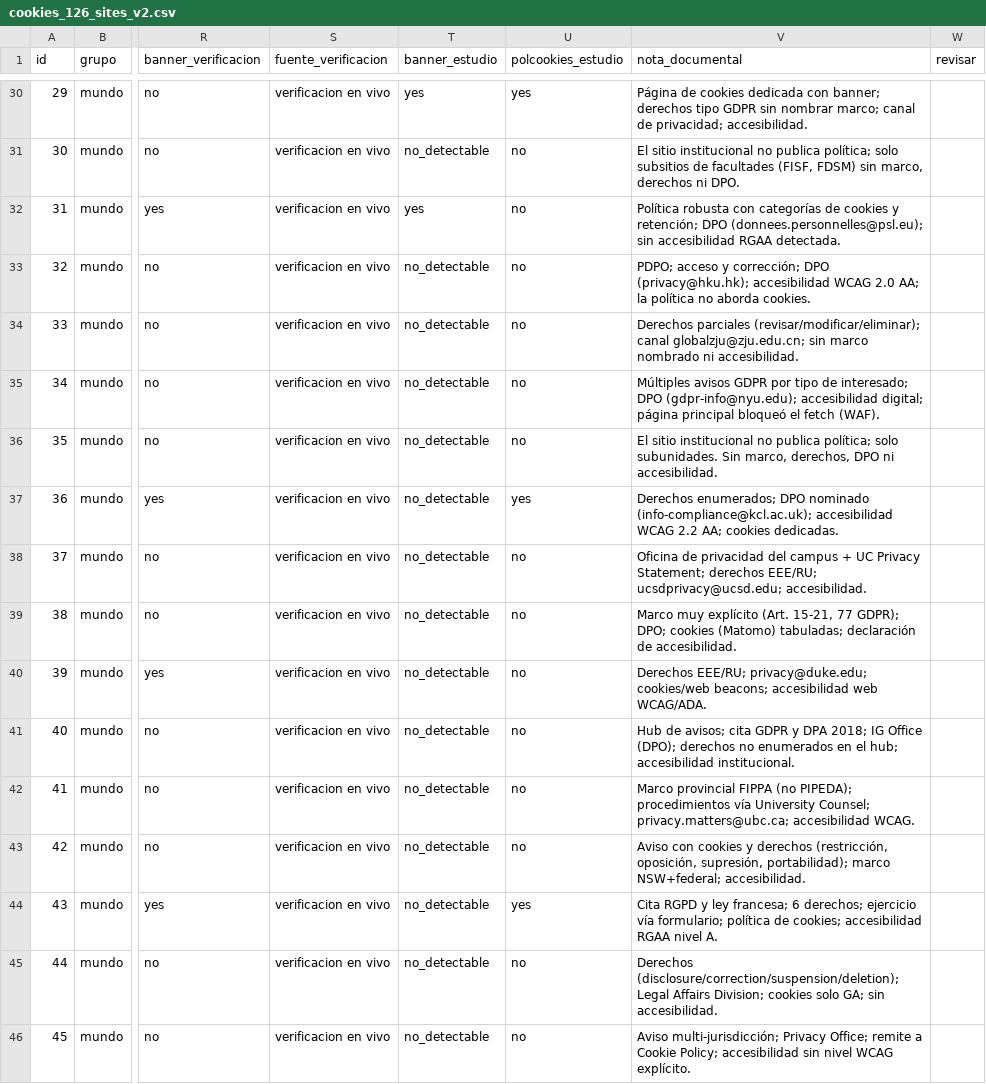
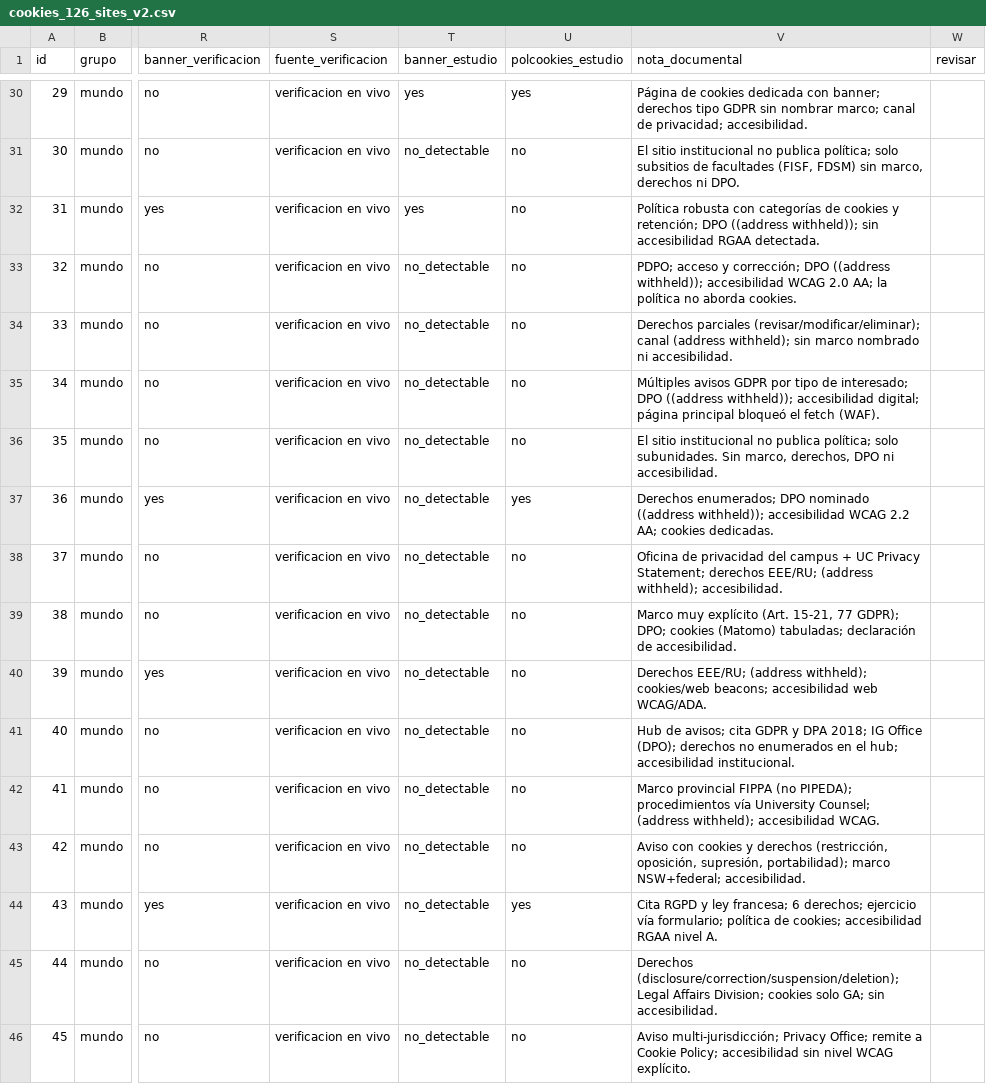
Before and after one commit to gleiston-guerrero/wcag-preconsent-tracking-university-websites, a CSV file: data/processed/cookies_126_sites_v2.csv, drawn as a sheet; only a part is shown, gaps mark what is left out; the diff covers the shown part only; the diff names each change by its address in the sheet, - before the commit and + after, or states it on an @@ line.

Commit message:
v1.1.0: análisis de capa de proveedor (vendor_layer.py), direcciones de contacto retiradas, procedencia de la codificación documental

```diff
--- a/data/processed/cookies_126_sites_v2.csv
+++ b/data/processed/cookies_126_sites_v2.csv
-V32 (nota_documental): …retención; DPO (donnees.personnelles@psl.eu); sin accesibilidad…
+V32 (nota_documental): …retención; DPO ((address withheld)); sin accesibilidad…
-V33 (nota_documental): …corrección; DPO (privacy@hku.hk); accesibilidad WCAG…
+V33 (nota_documental): …corrección; DPO ((address withheld)); accesibilidad WCAG…
-V34 (nota_documental): …(revisar/modificar/eliminar); canal globalzju@zju.edu.cn; sin marco…
+V34 (nota_documental): …(revisar/modificar/eliminar); canal (address withheld); sin marco…
-V35 (nota_documental): …interesado; DPO (gdpr-info@nyu.edu); accesibilidad digital;…
+V35 (nota_documental): …interesado; DPO ((address withheld)); accesibilidad digital;…
-V37 (nota_documental): …DPO nominado (info-compliance@kcl.ac.uk); accesibilidad WCAG…
+V37 (nota_documental): …DPO nominado ((address withheld)); accesibilidad WCAG…
-V38 (nota_documental): …derechos EEE/RU; ucsdprivacy@ucsd.edu; accesibilidad.
+V38 (nota_documental): …derechos EEE/RU; (address withheld); accesibilidad.
-V40 (nota_documental): Derechos EEE/RU; privacy@duke.edu; cookies/web beacons;…
+V40 (nota_documental): Derechos EEE/RU; (address withheld); cookies/web beacons;…
-V42 (nota_documental): …University Counsel; privacy.matters@ubc.ca; accesibilidad WCAG.
+V42 (nota_documental): …University Counsel; (address withheld); accesibilidad WCAG.
```
Also changed, not shown: 28 edited cells elsewhere in this file, data/processed/cookies_126_sites_v3.csv, 15 other files.
